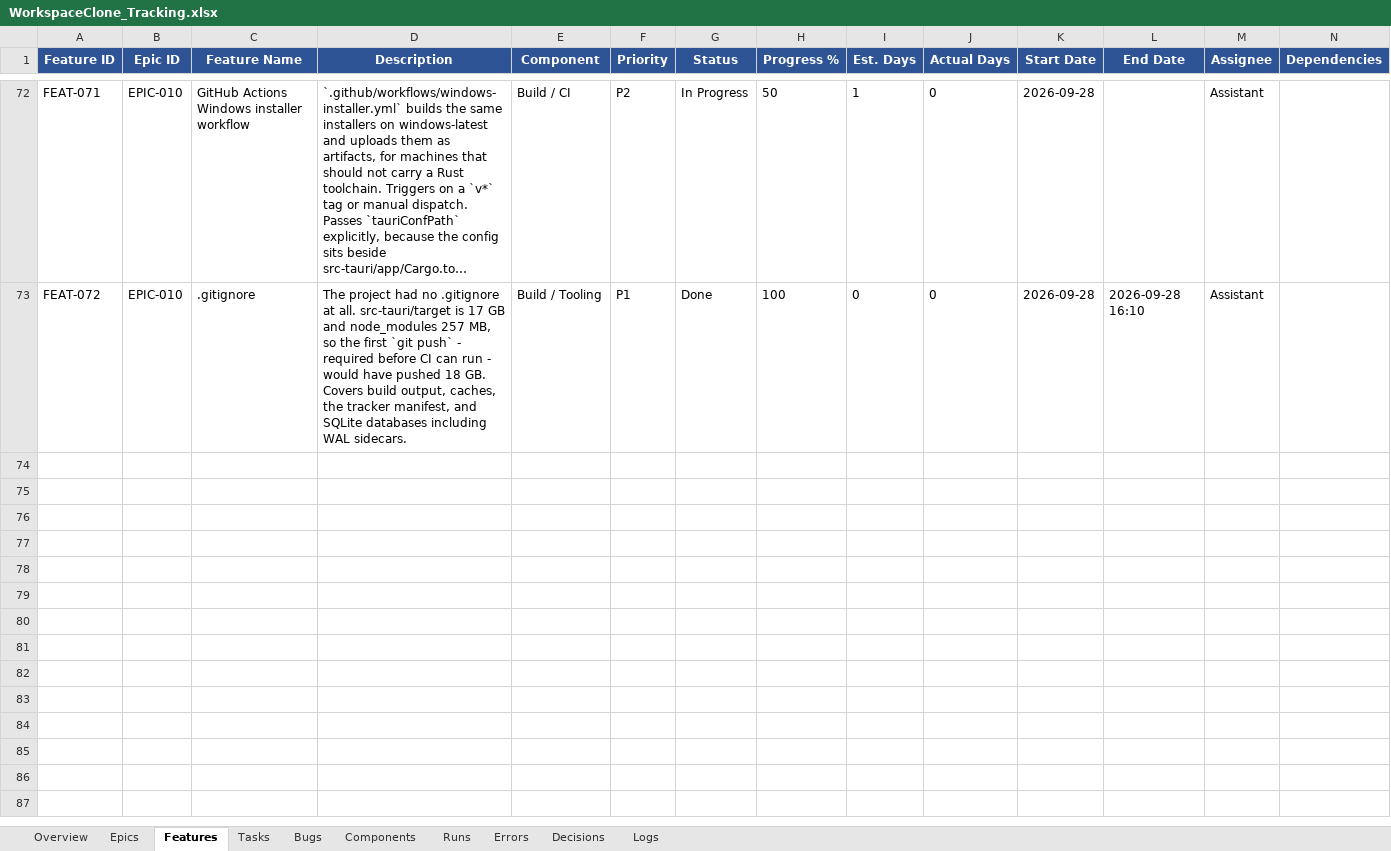
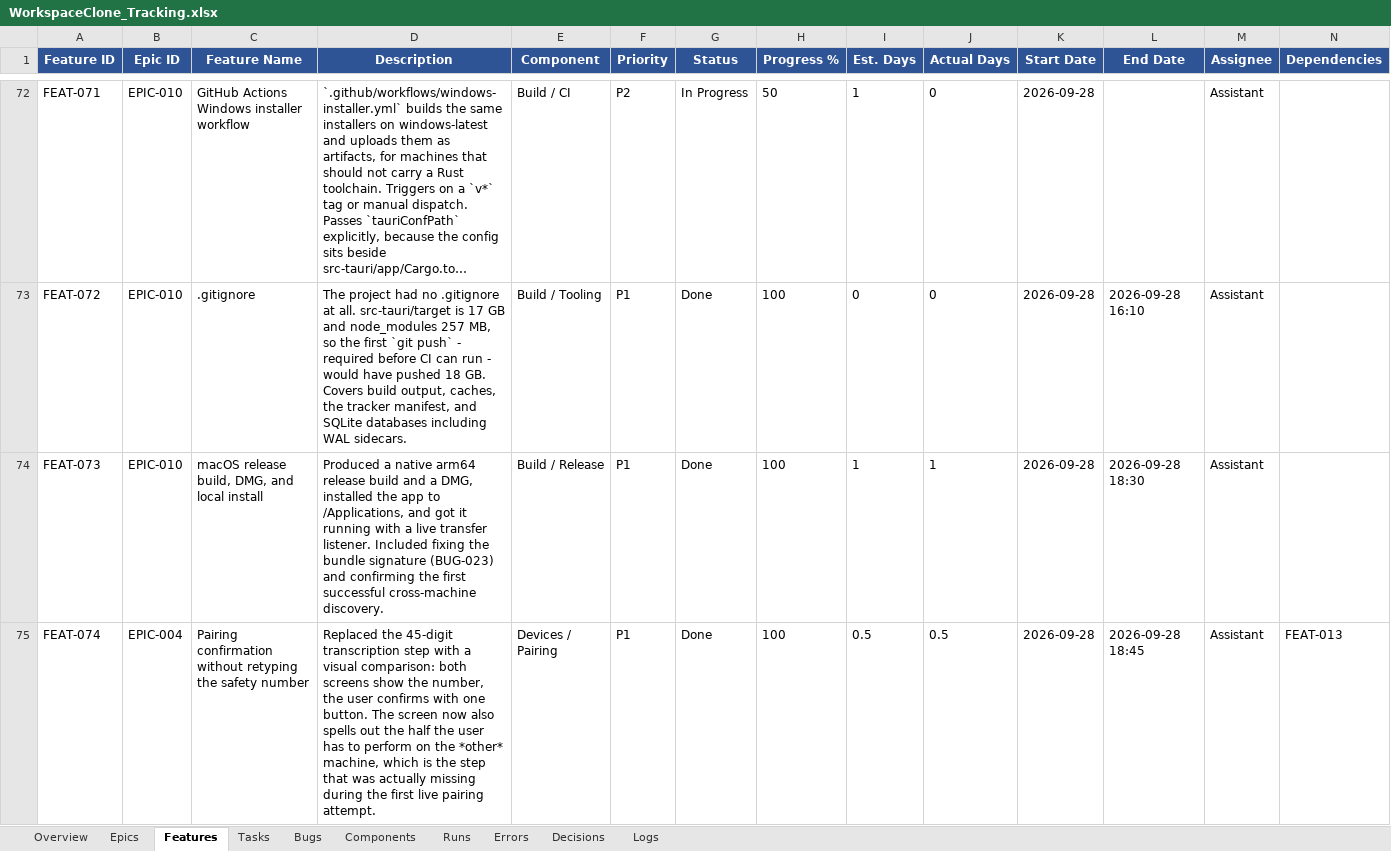
Before and after one commit to abhishekdana1999/StackHandoff, an Excel workbook: WorkspaceClone_Tracking.xlsx, sheet Features, drawn as a sheet; only a part is shown, gaps mark what is left out; long unchanged cells end in …; values as stored, in another font and other column widths than the file's, no borders; rows hold the shown columns only; the diff names each change by its address in the sheet, - before the commit and + after, or states it on an @@ line.

Commit message:
Changes for pairing

```diff
--- a/WorkspaceClone_Tracking.xlsx (sheet Features)
+++ b/WorkspaceClone_Tracking.xlsx (sheet Features)
+row 74: FEAT-073 | EPIC-010 | macOS release build, DMG, and local install | Produced a native arm64 release build and a DMG, installed the app to /Applications, and got it running with a live transfer listener. Included fixing the bundle signature (BUG-023) and confirming the first successful cross-machine discovery. | Build / Release | P1 | Done | 100 | 1 | 1 | 2026-09-28 | 2026-09-28 18:30 | Assistant
+row 75: FEAT-074 | EPIC-004 | Pairing confirmation without retyping the safety number | Replaced the 45-digit transcription step with a visual comparison: both screens show the number, the user confirms with one button. The screen now also spells out the half the user has to perform on the *other* machine, which is the step that was actually missing during the first live pairing attempt. | Devices / Pairing | P1 | Done | 100 | 0.5 | 0.5 | 2026-09-28 | 2026-09-28 18:45 | Assistant | FEAT-013
```
Also changed, not shown: sheet Logs, sheet Bugs, sheet Decisions, 6 other files.
